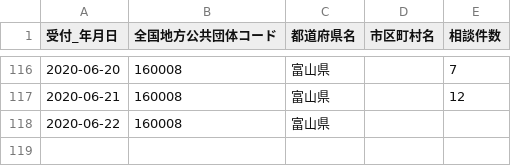
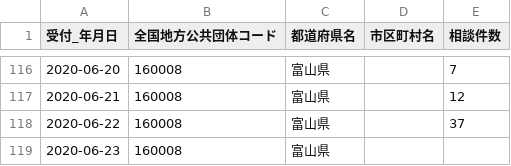
Before and after one commit to imabari/toyama-covid19, a CSV file: 160001_toyama_covid19_call_center.csv, drawn as a sheet; only a part is shown, gaps mark what is left out.

```diff
--- a/160001_toyama_covid19_call_center.csv
+++ b/160001_toyama_covid19_call_center.csv
@@ -117,2 +117,3 @@
 2020-06-21,160008,富山県,,12
-2020-06-22,160008,富山県,,
+2020-06-22,160008,富山県,,37
+2020-06-23,160008,富山県,,
```
Also changed, not shown: 160001_toyama_covid19_confirm_negative.csv, 160001_toyama_covid19_confirm_patients.csv, 4 other files.
